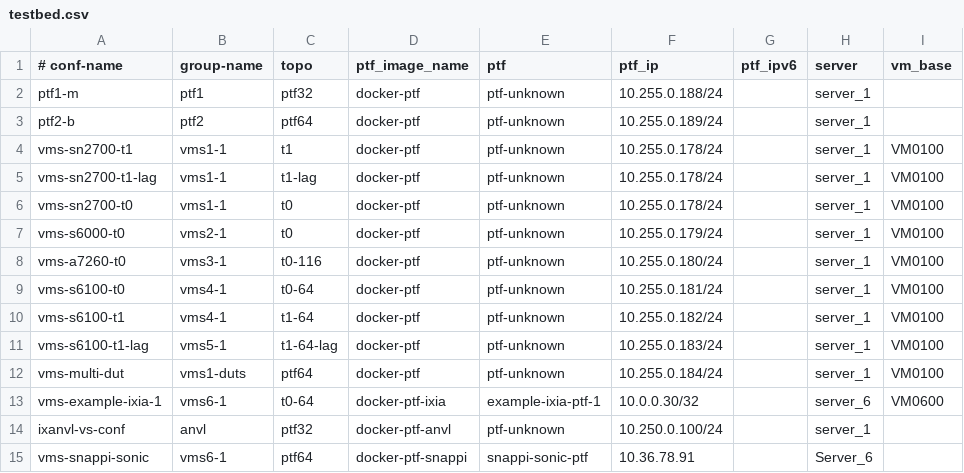
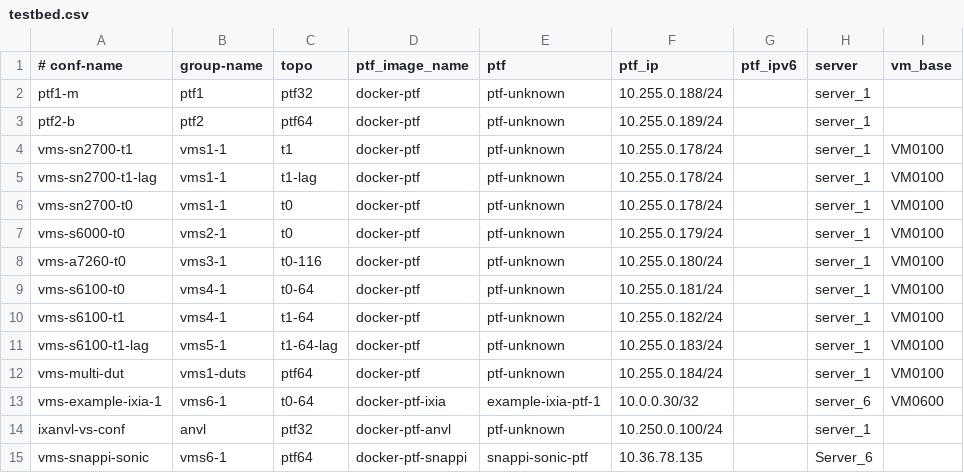
Before and after one commit to selldinesh/sonic-testbed-manager, a CSV file: ixia-calbases-lab/ansible/testbed.csv, drawn as a sheet; only a part is shown; the diff names each change by its address in the sheet, - before the commit and + after, or states it on an @@ line.

```diff
--- a/ixia-calbases-lab/ansible/testbed.csv
+++ b/ixia-calbases-lab/ansible/testbed.csv
-F15 (ptf_ip): 10.36.78.91
+F15 (ptf_ip): 10.36.78.135
```
Also changed, not shown: 1 other file.
